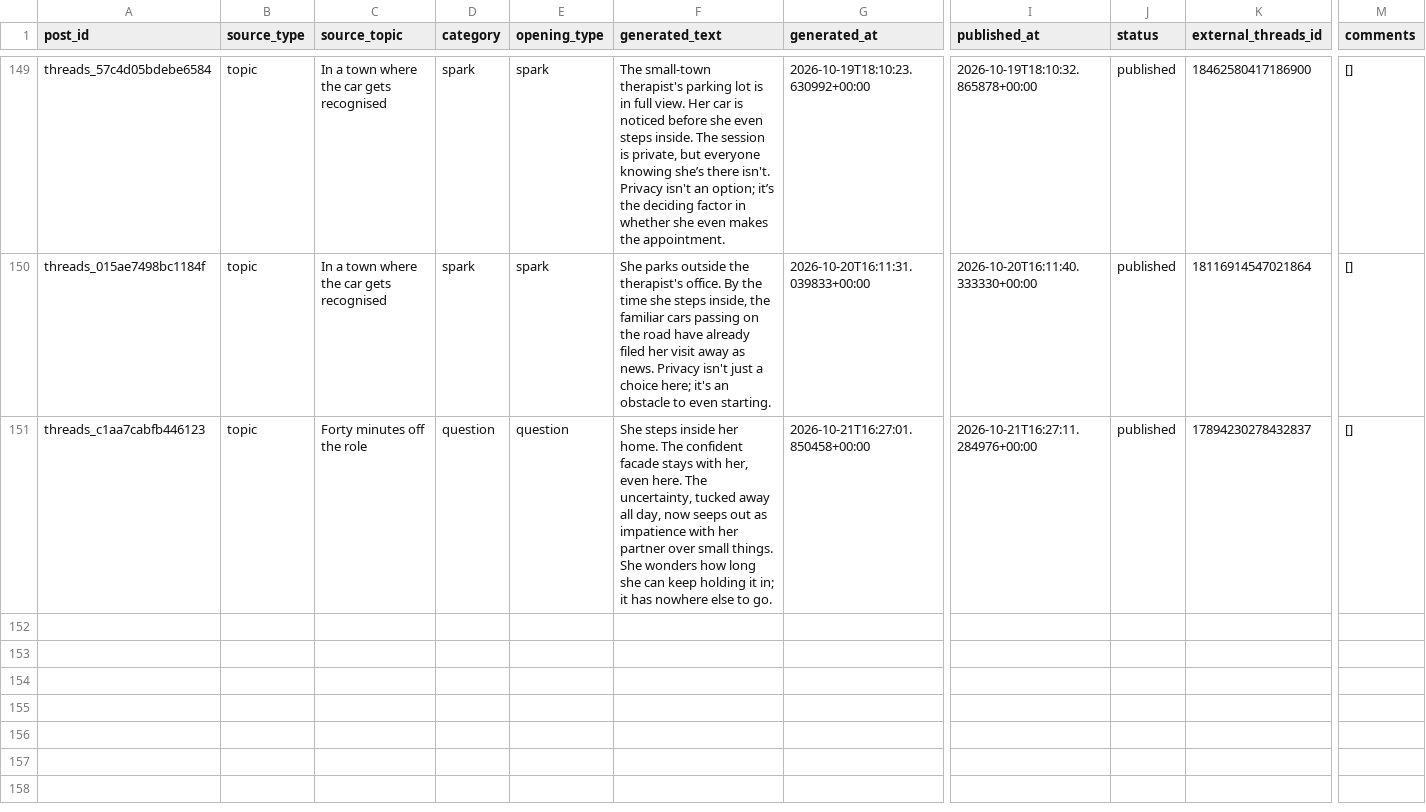
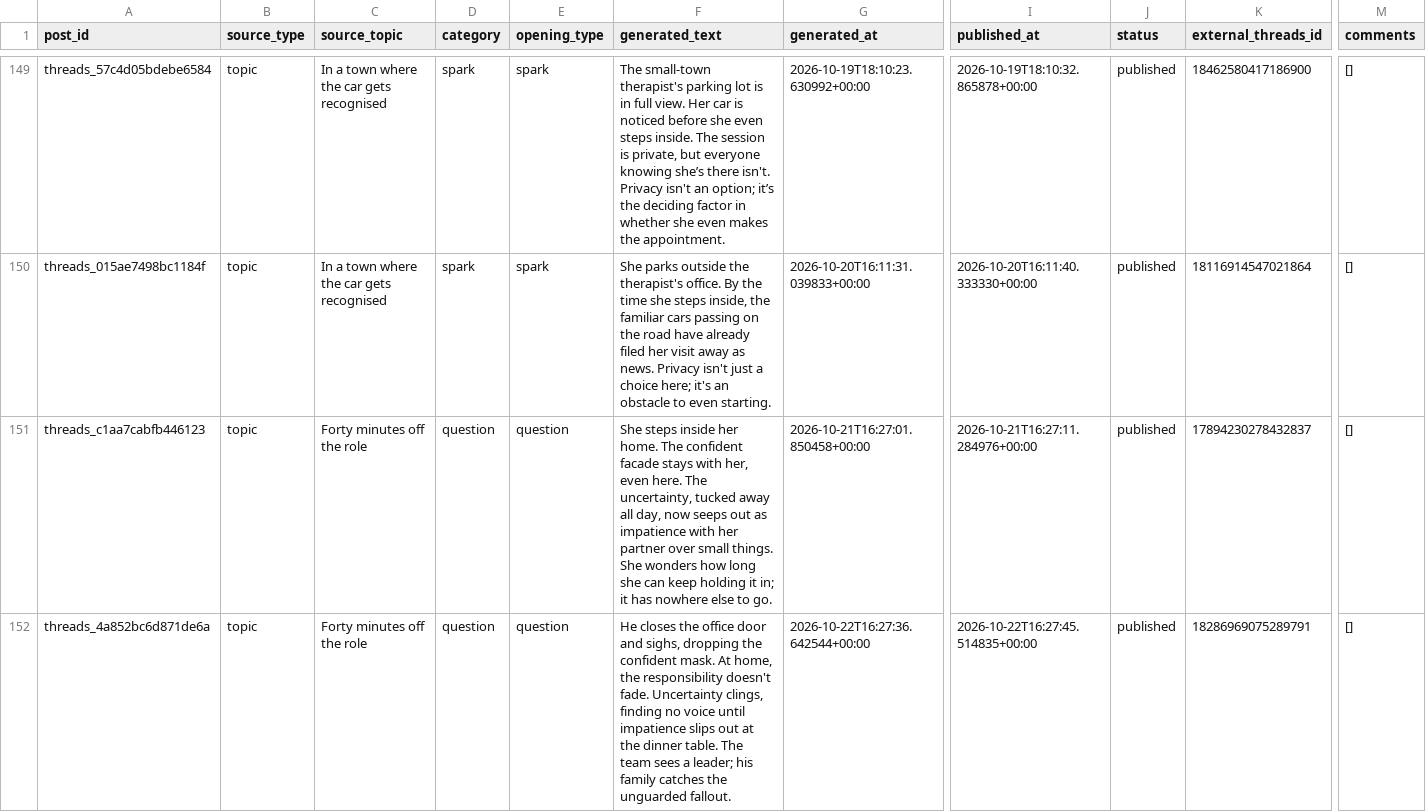
Before and after one commit to ValerieQA/clarity-lab-pipeline, a CSV file: data/threads_posts.csv, drawn as a sheet; only a part is shown, gaps mark what is left out; rows hold the shown columns only; the diff names each change by its address in the sheet, - before the commit and + after, or states it on an @@ line.

Commit message:
🧵 Threads post: 2026-10-22 16:27

```diff
--- a/data/threads_posts.csv
+++ b/data/threads_posts.csv
+row 152: threads_4a852bc6d871de6a | topic | Forty minutes off the role | question | question | He closes the office door and sighs, dropping the confident mask. At home, the responsibility doesn't fade. Uncertainty clings, finding no voice until impatience slips out at the dinner table. The team sees a leader; his family catches the unguarded fallout. | 2026-10-22T16:27:36.642544+00:00 | 2026-10-22T16:27:45.514835+00:00 | published | 18286969075289791 | []
```
